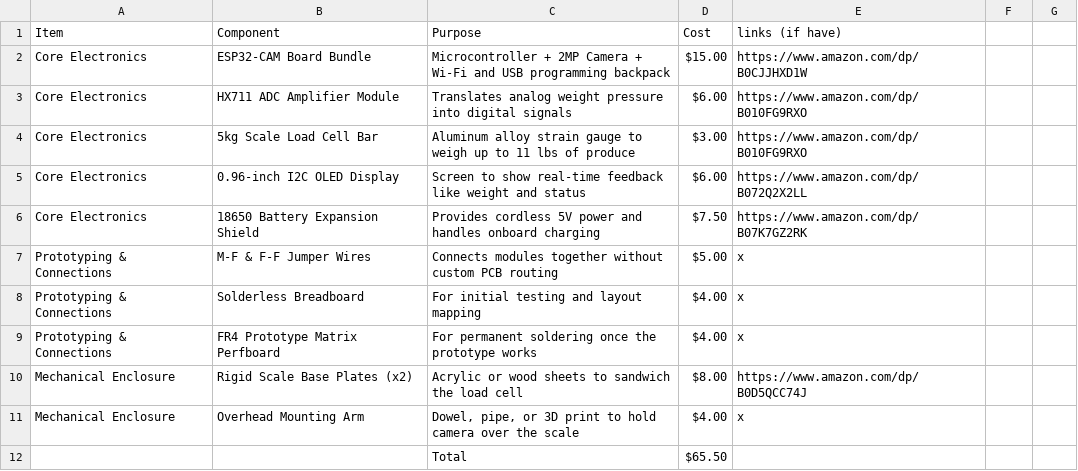
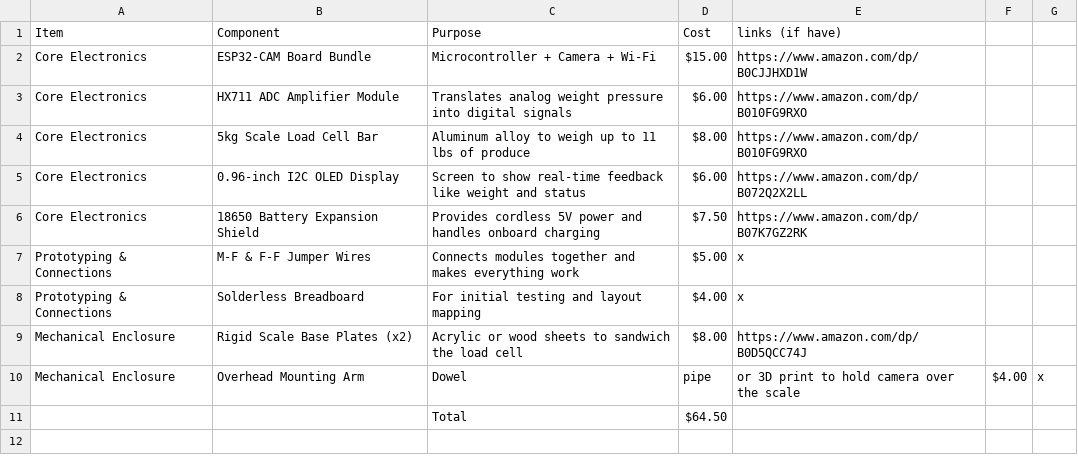
Before and after one commit to Ventengo1/Forge_Project1, a CSV file: BOM.csv, drawn as a sheet.

Commit message:
Update BOM.csv

```diff
--- a/BOM.csv
+++ b/BOM.csv
@@ -1,12 +1,11 @@
 Item,Component,Purpose,Cost,links (if have)
-Core Electronics,ESP32-CAM Board Bundle,Microcontroller + 2MP Camera + Wi-Fi and USB programming backpack,$15.00,https://www.amazon.com/dp/B0CJJHXD1W
+Core Electronics,ESP32-CAM Board Bundle,Microcontroller + Camera + Wi-Fi,$15.00,https://www.amazon.com/dp/B0CJJHXD1W
 Core Electronics,HX711 ADC Amplifier Module,Translates analog weight pressure into digital signals,$6.00,https://www.amazon.com/dp/B010FG9RXO
-Core Electronics,5kg Scale Load Cell Bar,Aluminum alloy strain gauge to weigh up to 11 lbs of produce,$3.00,https://www.amazon.com/dp/B010FG9RXO
+Core Electronics,5kg Scale Load Cell Bar,Aluminum alloy to weigh up to 11 lbs of produce,$8.00,https://www.amazon.com/dp/B010FG9RXO
 Core Electronics,0.96-inch I2C OLED Display,Screen to show real-time feedback like weight and status,$6.00,https://www.amazon.com/dp/B072Q2X2LL
 Core Electronics,18650 Battery Expansion Shield,Provides cordless 5V power and handles onboard charging,$7.50,https://www.amazon.com/dp/B07K7GZ2RK
-Prototyping & Connections,M-F & F-F Jumper Wires,Connects modules together without custom PCB routing,$5.00,x
+Prototyping & Connections,M-F & F-F Jumper Wires,Connects modules together and makes everything work,$5.00,x
 Prototyping & Connections,Solderless Breadboard,For initial testing and layout mapping,$4.00,x
-Prototyping & Connections,FR4 Prototype Matrix Perfboard,For permanent soldering once the prototype works,$4.00,x
 Mechanical Enclosure,Rigid Scale Base Plates (x2),Acrylic or wood sheets to sandwich the load cell,$8.00,https://www.amazon.com/dp/B0D5QCC74J
-Mechanical Enclosure,Overhead Mounting Arm,"Dowel, pipe, or 3D print to hold camera over the scale",$4.00,x
-,,Total,$65.50
+Mechanical Enclosure,Overhead Mounting Arm,Dowel, pipe, or 3D print to hold camera over the scale,$4.00,x
+,,Total,$64.50,
```
